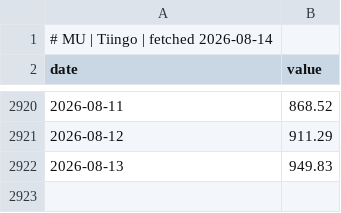
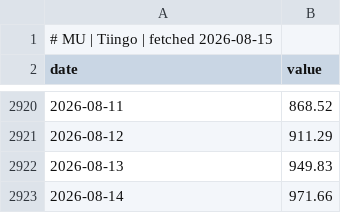
Before and after one commit to GunDamnBoy/chart-of-the-day, a CSV file: data/series/MU.csv, drawn as a sheet; only a part is shown, gaps mark what is left out.

```diff
--- a/data/series/MU.csv
+++ b/data/series/MU.csv
@@ -1,2 +1,2 @@
-# MU | Tiingo | fetched 2026-08-14
+# MU | Tiingo | fetched 2026-08-15
 date,value
@@ -2922 +2922,2 @@ date,value
 2026-08-13,949.83
+2026-08-14,971.66
```
Also changed, not shown: data/series/DTB3.csv, data/series/NIKKEI225.csv, 9 other files.
